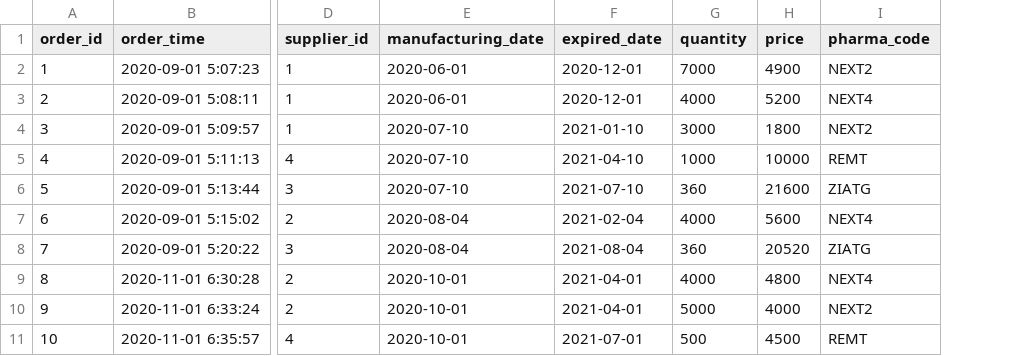
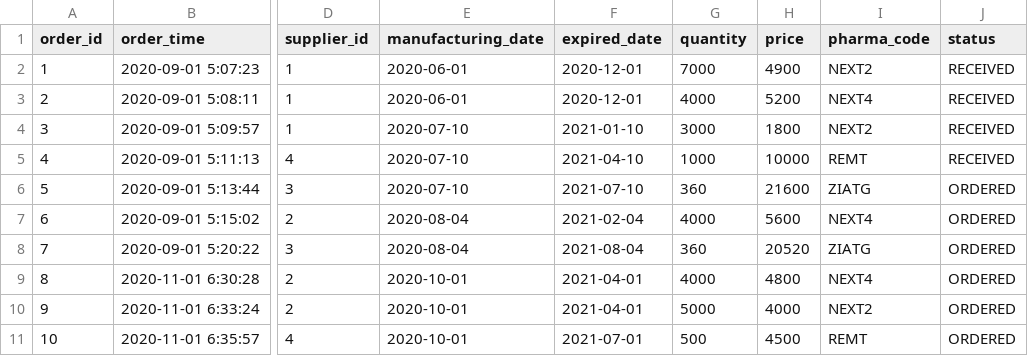
Before and after one commit to ttrustt/OPDMS, a CSV file: res/medicine_order.csv, drawn as a sheet; only a part is shown, gaps mark what is left out; the diff names each change by its address in the sheet, - before the commit and + after, or states it on an @@ line.

Commit message:
update function and table

```diff
--- a/res/medicine_order.csv
+++ b/res/medicine_order.csv
+column J (status), rows 2-11: RECEIVED | RECEIVED | RECEIVED | RECEIVED | ORDERED | ORDERED | ORDERED | ORDERED | ORDERED | ORDERED
```
Also changed, not shown: 4 other files.
